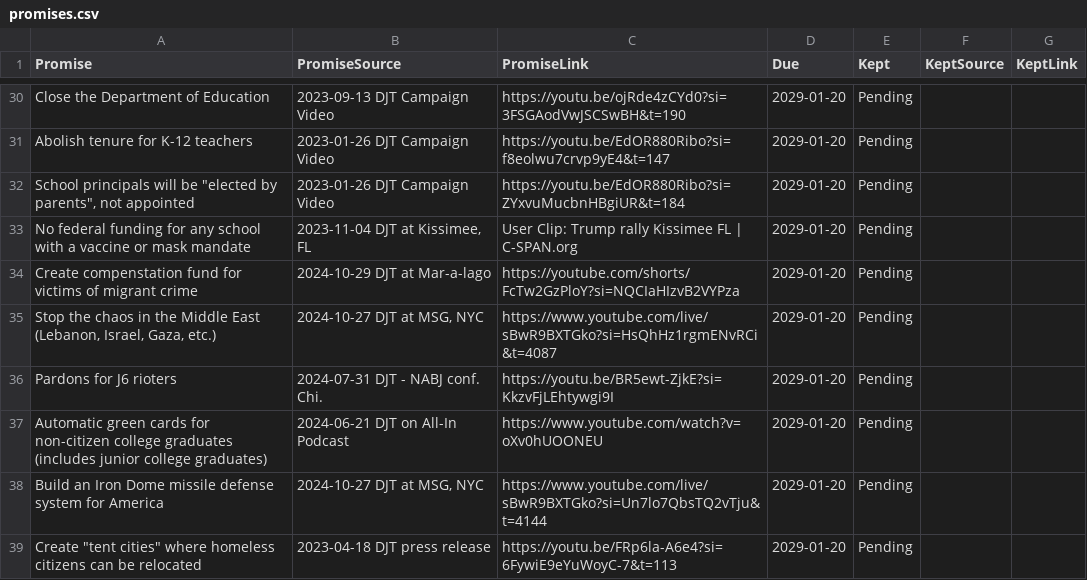
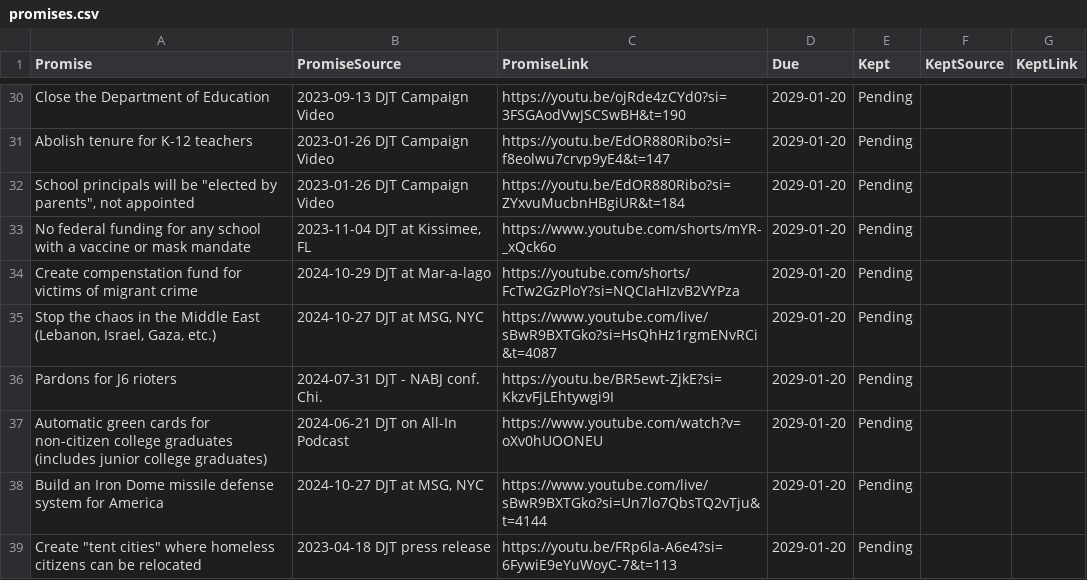
Before and after one commit to sharedowl/PromiseTracker, a CSV file: promises.csv, drawn as a sheet; only a part is shown, gaps mark what is left out.

Commit message:
Update promises.csv

```diff
--- a/promises.csv
+++ b/promises.csv
@@ -32,3 +32,3 @@ Abolish tenure for K-12 teachers,2023-01-26 DJT Campaign Video,https://youtu.be/
 "School principals will be ""elected by parents"", not appointed ",2023-01-26 DJT Campaign Video,https://youtu.be/EdOR880Ribo?si=ZYxvuMucbnHBgiUR&t=184,2029-01-20,Pending,,
-No federal funding for any school with a vaccine or mask mandate  ,"2023-11-04 DJT at Kissimee, FL",User Clip: Trump rally Kissimee FL | C-SPAN.org,2029-01-20,Pending,,
+No federal funding for any school with a vaccine or mask mandate  ,"2023-11-04 DJT at Kissimee, FL",https://www.youtube.com/shorts/mYR-_xQck6o,2029-01-20,Pending,,
 Create compenstation fund for victims of migrant crime,2024-10-29 DJT at Mar-a-lago,https://youtube.com/shorts/FcTw2GzPloY?si=NQCIaHIzvB2VYPza,2029-01-20,Pending,,
```
